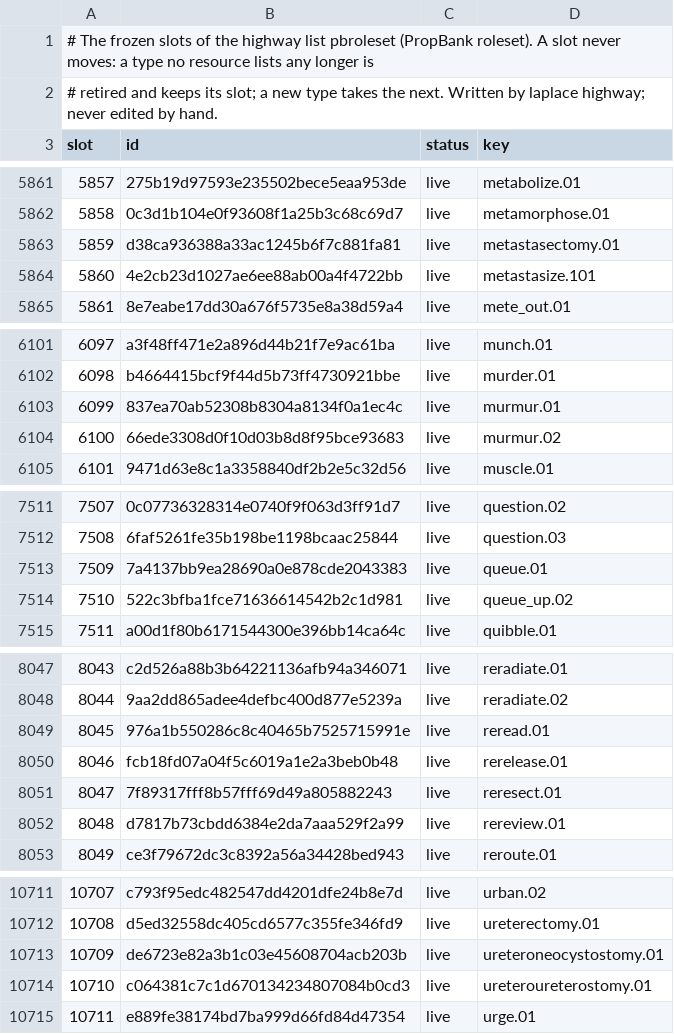
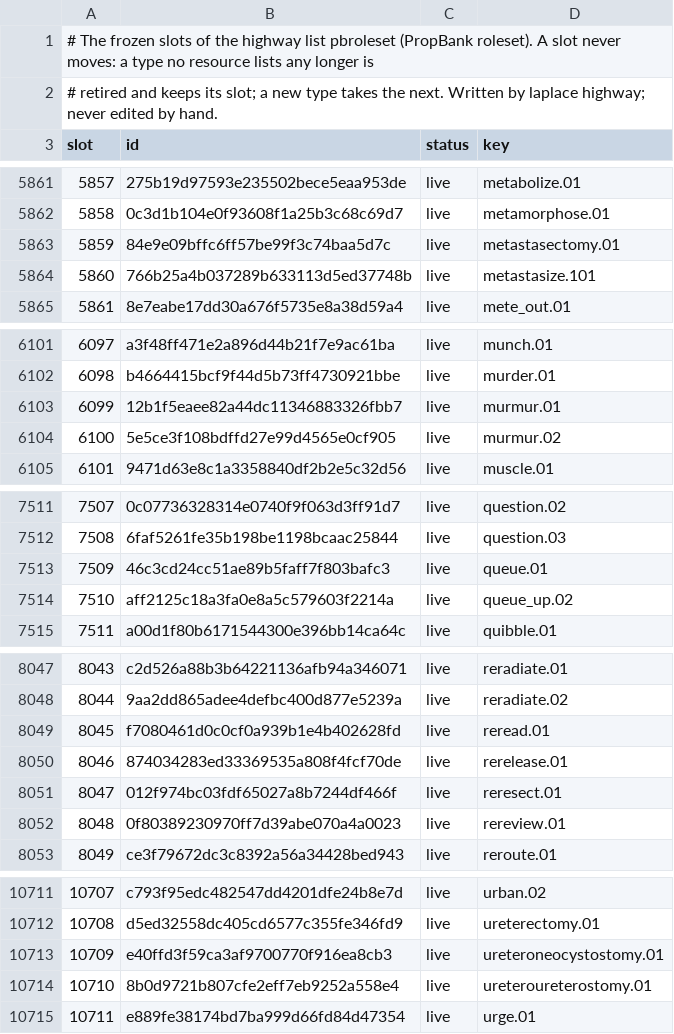
Before and after one commit to SaltyPatron/Laplace-Native, a TSV file: manifest/slots/pbroleset.tsv, drawn as a sheet; only a part is shown, gaps mark what is left out; the diff covers the shown part only.

```diff
--- a/manifest/slots/pbroleset.tsv
+++ b/manifest/slots/pbroleset.tsv
@@ -5862,4 +5862,4 @@ slot	id	status	key
 5858	0c3d1b104e0f93608f1a25b3c68c69d7	live	metamorphose.01
-5859	d38ca936388a33ac1245b6f7c881fa81	live	metastasectomy.01
-5860	4e2cb23d1027ae6ee88ab00a4f4722bb	live	metastasize.101
+5859	84e9e09bffc6ff57be99f3c74baa5d7c	live	metastasectomy.01
+5860	766b25a4b037289b633113d5ed37748b	live	metastasize.101
 5861	8e7eabe17dd30a676f5735e8a38d59a4	live	mete_out.01
@@ -6102,4 +6102,4 @@ slot	id	status	key
 6098	b4664415bcf9f44d5b73ff4730921bbe	live	murder.01
-6099	837ea70ab52308b8304a8134f0a1ec4c	live	murmur.01
-6100	66ede3308d0f10d03b8d8f95bce93683	live	murmur.02
+6099	12b1f5eaee82a44dc11346883326fbb7	live	murmur.01
+6100	5e5ce3f108bdffd27e99d4565e0cf905	live	murmur.02
 6101	9471d63e8c1a3358840df2b2e5c32d56	live	muscle.01
@@ -7512,4 +7512,4 @@ slot	id	status	key
 7508	6faf5261fe35b198be1198bcaac25844	live	question.03
-7509	7a4137bb9ea28690a0e878cde2043383	live	queue.01
-7510	522c3bfba1fce71636614542b2c1d981	live	queue_up.02
+7509	46c3cd24cc51ae89b5faff7f803bafc3	live	queue.01
+7510	aff2125c18a3fa0e8a5c579603f2214a	live	queue_up.02
 7511	a00d1f80b6171544300e396bb14ca64c	live	quibble.01
@@ -8048,6 +8048,6 @@ slot	id	status	key
 8044	9aa2dd865adee4defbc400d877e5239a	live	reradiate.02
-8045	976a1b550286c8c40465b7525715991e	live	reread.01
-8046	fcb18fd07a04f5c6019a1e2a3beb0b48	live	rerelease.01
-8047	7f89317fff8b57fff69d49a805882243	live	reresect.01
-8048	d7817b73cbdd6384e2da7aaa529f2a99	live	rereview.01
+8045	f7080461d0c0cf0a939b1e4b402628fd	live	reread.01
+8046	874034283ed33369535a808f4fcf70de	live	rerelease.01
+8047	012f974bc03fdf65027a8b7244df466f	live	reresect.01
+8048	0f80389230970ff7d39abe070a4a0023	live	rereview.01
 8049	ce3f79672dc3c8392a56a34428bed943	live	reroute.01
@@ -10712,4 +10712,4 @@ slot	id	status	key
 10708	d5ed32558dc405cd6577c355fe346fd9	live	ureterectomy.01
-10709	de6723e82a3b1c03e45608704acb203b	live	ureteroneocystostomy.01
-10710	c064381c7c1d670134234807084b0cd3	live	ureteroureterostomy.01
+10709	e40ffd3f59ca3af9700770f916ea8cb3	live	ureteroneocystostomy.01
+10710	8b0d9721b807cfe2eff7eb9252a558e4	live	ureteroureterostomy.01
 10711	e889fe38174bd7ba999d66fd84d47354	live	urge.01
```
Also changed, not shown: 27 edited cells elsewhere in this file, manifest/slots/fnfe.tsv, manifest/slots/fnframe.tsv, 8 other files.
